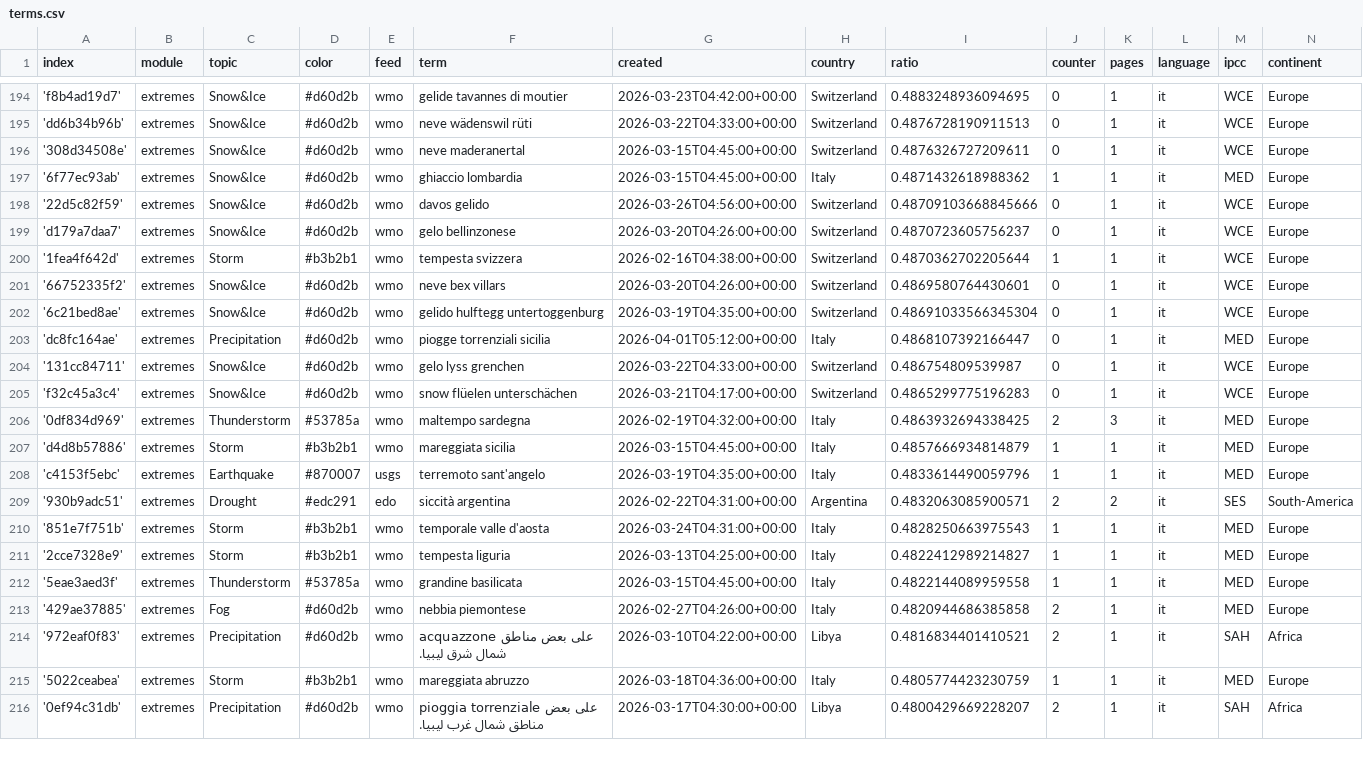
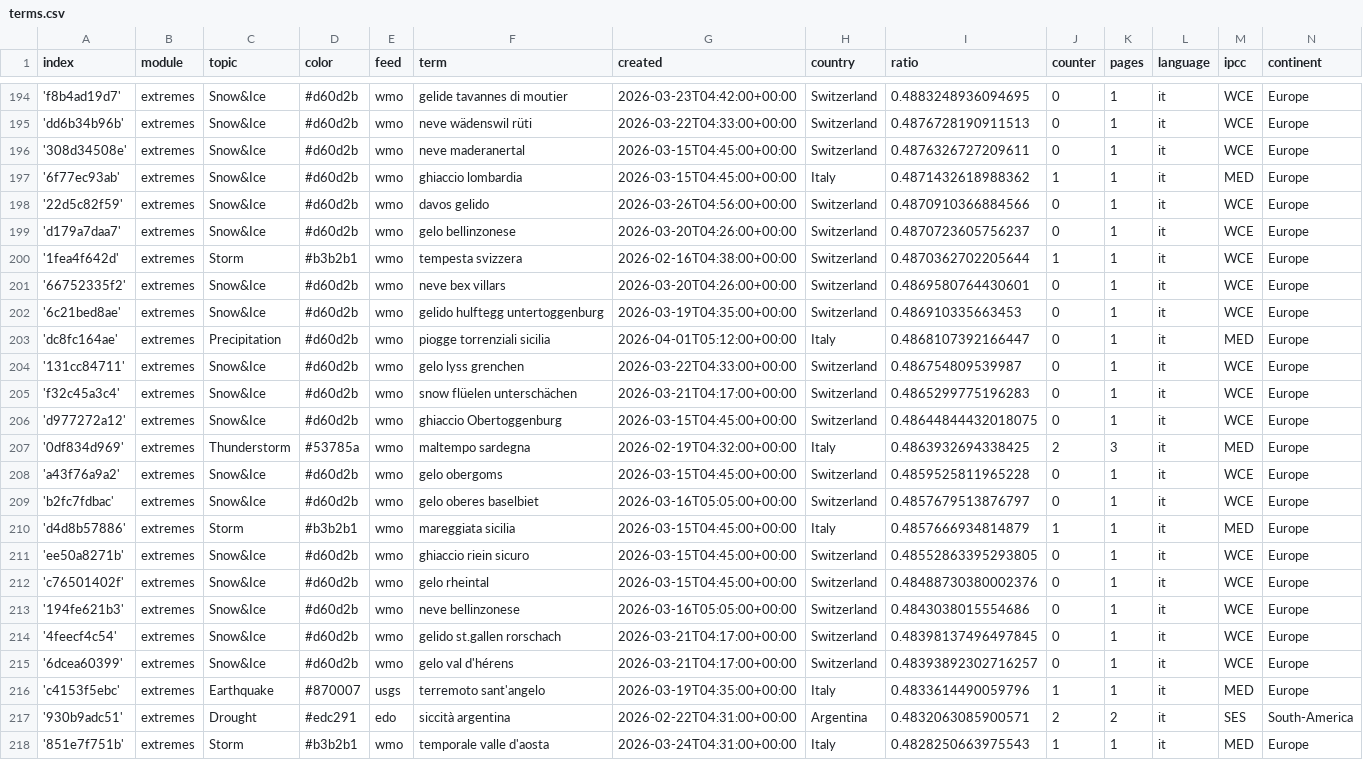
Before and after one commit to annajungfleischnews/italianExtremes, a CSV file: terms.csv, drawn as a sheet; only a part is shown, gaps mark what is left out; the shorter side is filled out with more unchanged rows.

Commit message:
Commit from GitHub Actions (import:0.0)

```diff
--- a/terms.csv
+++ b/terms.csv
@@ -197,3 +197,3 @@ index,module,topic,color,feed,term,created,country,ratio,counter,pages,language,
 '6f77ec93ab',extremes,Snow&Ice,#d60d2b,wmo,ghiaccio lombardia,2026-03-15T04:45:00+00:00,Italy,0.4871432618988362,1,1,it,MED,Europe
-'22d5c82f59',extremes,Snow&Ice,#d60d2b,wmo,davos gelido,2026-03-26T04:56:00+00:00,Switzerland,0.48709103668845666,0,1,it,WCE,Europe
+'22d5c82f59',extremes,Snow&Ice,#d60d2b,wmo,davos gelido,2026-03-26T04:56:00+00:00,Switzerland,0.4870910366884566,0,1,it,WCE,Europe
 'd179a7daa7',extremes,Snow&Ice,#d60d2b,wmo,gelo bellinzonese,2026-03-20T04:26:00+00:00,Switzerland,0.4870723605756237,0,1,it,WCE,Europe
@@ -201,3 +201,3 @@ index,module,topic,color,feed,term,created,country,ratio,counter,pages,language,
 '66752335f2',extremes,Snow&Ice,#d60d2b,wmo,neve bex villars,2026-03-20T04:26:00+00:00,Switzerland,0.4869580764430601,0,1,it,WCE,Europe
-'6c21bed8ae',extremes,Snow&Ice,#d60d2b,wmo,gelido hulftegg untertoggenburg,2026-03-19T04:35:00+00:00,Switzerland,0.48691033566345304,0,1,it,WCE,Europe
+'6c21bed8ae',extremes,Snow&Ice,#d60d2b,wmo,gelido hulftegg untertoggenburg,2026-03-19T04:35:00+00:00,Switzerland,0.486910335663453,0,1,it,WCE,Europe
 'dc8fc164ae',extremes,Precipitation,#d60d2b,wmo,piogge torrenziali sicilia,2026-04-01T05:12:00+00:00,Italy,0.4868107392166447,0,1,it,MED,Europe
@@ -205,4 +205,12 @@ index,module,topic,color,feed,term,created,country,ratio,counter,pages,language,
 'f32c45a3c4',extremes,Snow&Ice,#d60d2b,wmo,snow flüelen unterschächen,2026-03-21T04:17:00+00:00,Switzerland,0.4865299775196283,0,1,it,WCE,Europe
+'d977272a12',extremes,Snow&Ice,#d60d2b,wmo,ghiaccio Obertoggenburg,2026-03-15T04:45:00+00:00,Switzerland,0.48644844432018075,0,1,it,WCE,Europe
 '0df834d969',extremes,Thunderstorm,#53785a,wmo,maltempo sardegna,2026-02-19T04:32:00+00:00,Italy,0.4863932694338425,2,3,it,MED,Europe
+'a43f76a9a2',extremes,Snow&Ice,#d60d2b,wmo,gelo obergoms,2026-03-15T04:45:00+00:00,Switzerland,0.4859525811965228,0,1,it,WCE,Europe
+'b2fc7fdbac',extremes,Snow&Ice,#d60d2b,wmo,gelo oberes baselbiet,2026-03-16T05:05:00+00:00,Switzerland,0.4857679513876797,0,1,it,WCE,Europe
 'd4d8b57886',extremes,Storm,#b3b2b1,wmo,mareggiata sicilia,2026-03-15T04:45:00+00:00,Italy,0.4857666934814879,1,1,it,MED,Europe
+'ee50a8271b',extremes,Snow&Ice,#d60d2b,wmo,ghiaccio riein sicuro,2026-03-15T04:45:00+00:00,Switzerland,0.48552863395293805,0,1,it,WCE,Europe
+'c76501402f',extremes,Snow&Ice,#d60d2b,wmo,gelo rheintal,2026-03-15T04:45:00+00:00,Switzerland,0.48488730380002376,0,1,it,WCE,Europe
+'194fe621b3',extremes,Snow&Ice,#d60d2b,wmo,neve bellinzonese,2026-03-16T05:05:00+00:00,Switzerland,0.4843038015554686,0,1,it,WCE,Europe
+'4feecf4c54',extremes,Snow&Ice,#d60d2b,wmo,gelido st.gallen rorschach,2026-03-21T04:17:00+00:00,Switzerland,0.48398137496497845,0,1,it,WCE,Europe
+'6dcea60399',extremes,Snow&Ice,#d60d2b,wmo,gelo val d'hérens,2026-03-21T04:17:00+00:00,Switzerland,0.48393892302716257,0,1,it,WCE,Europe
 'c4153f5ebc',extremes,Earthquake,#870007,usgs,terremoto sant'angelo,2026-03-19T04:35:00+00:00,Italy,0.4833614490059796,1,1,it,MED,Europe
```
